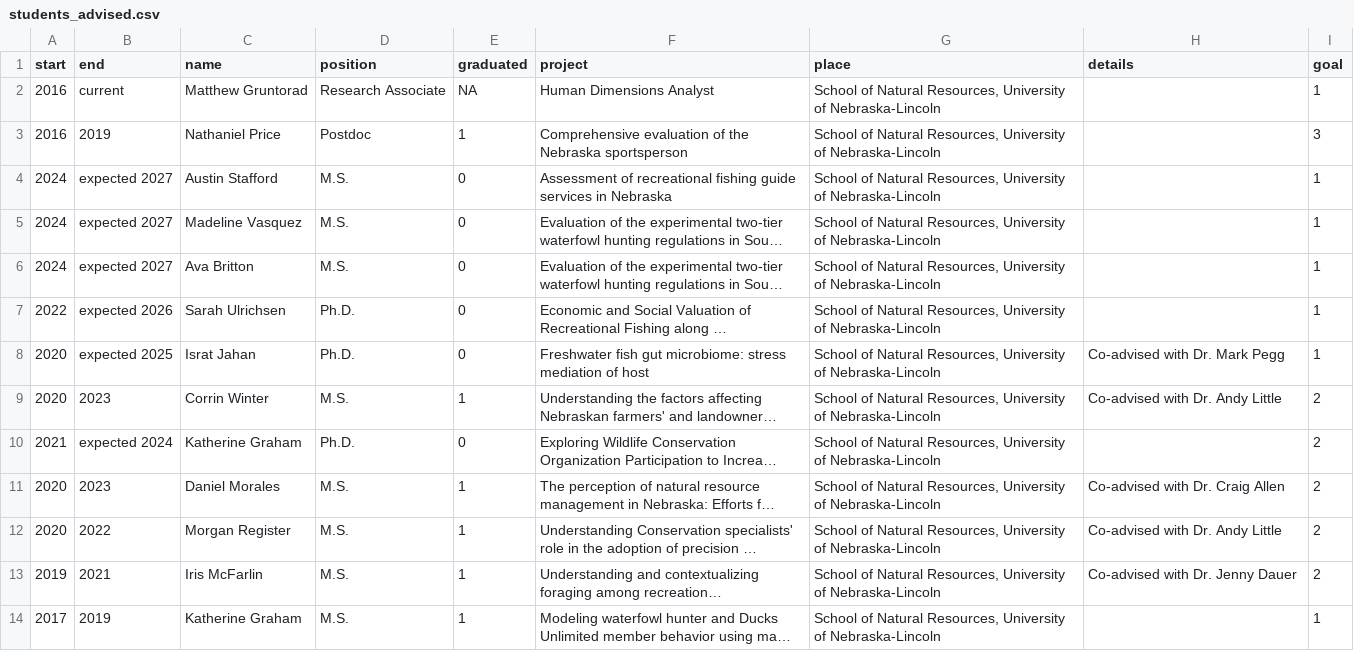
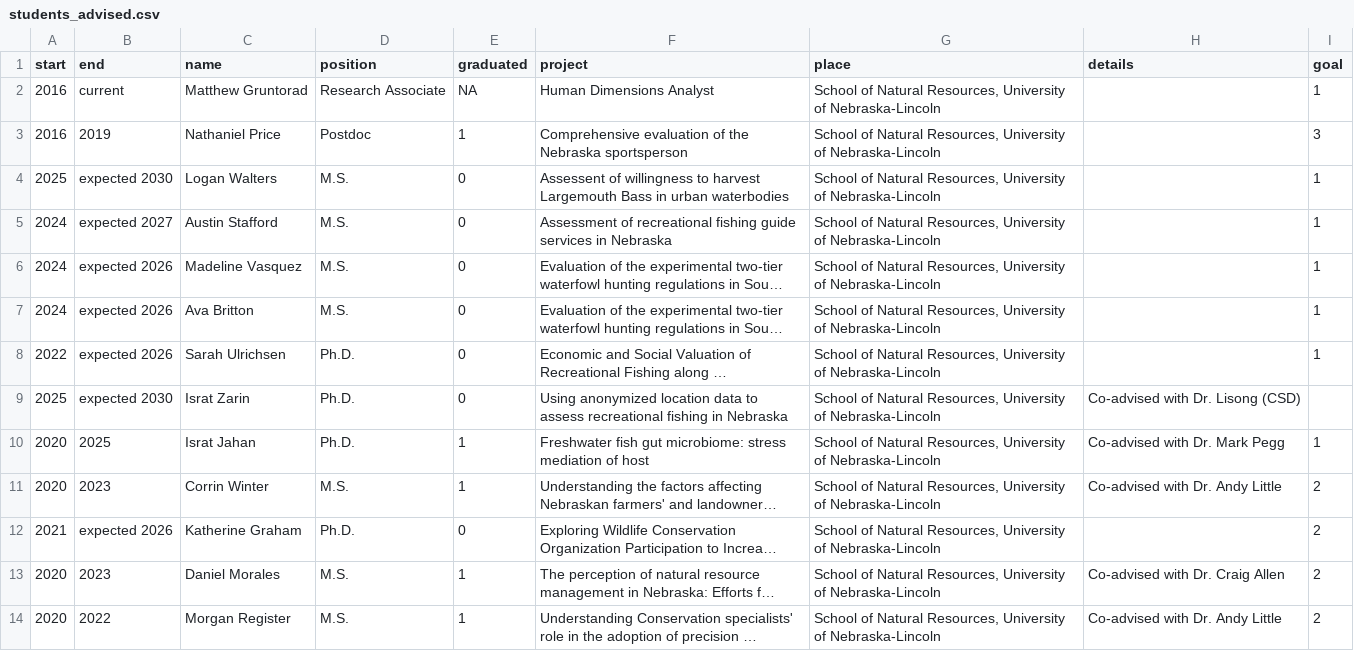
Before and after one commit to chrischizinski/chizinski_cv, a CSV file: data/students_advised.csv, drawn as a sheet; only a part is shown; the shorter side is filled out with more unchanged rows; long unchanged cells end in …; addresses are those after the commit; the diff names each change by its address in the sheet, - before the commit and + after, or states it on an @@ line.

```diff
--- a/data/students_advised.csv
+++ b/data/students_advised.csv
+row 4: 2025 | expected 2030 | Logan Walters | M.S. | 0 | Assessent of willingness to harvest Largemouth Bass in urban waterbodies | School of Natural Resources, University of Nebraska-Lincoln |  | 1
-B6:B7 (end): expected 2027
+B6:B7 (end): expected 2026
+row 9: 2025 | expected 2030 | Israt Zarin | Ph.D. | 0 | Using anonymized location data to assess recreational fishing in Nebraska | School of Natural Resources, University of Nebraska-Lincoln | Co-advised with Dr. Lisong (CSD)
-B10 (end): expected 2025
+B10 (end): 2025
-E10 (graduated): 0
+E10 (graduated): 1
-B12 (end): expected 2024
+B12 (end): expected 2026
```
Also changed, not shown: data/classes_taught.csv, data/contributed_presentations.csv, 27 other files.
